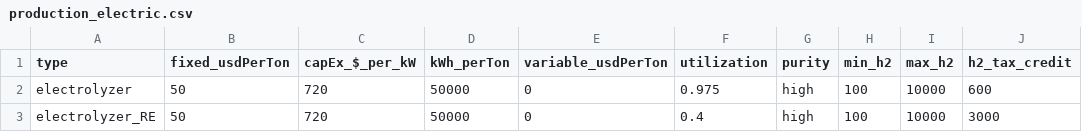
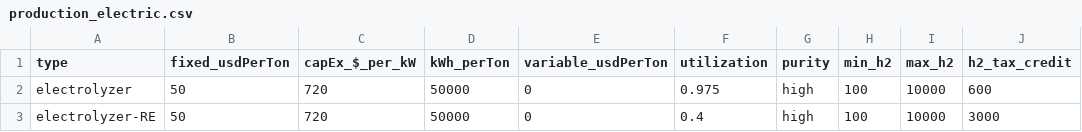
Before and after one commit to webber-energy-group/HOwDI, a CSV file: scenarios/base/inputs/production_electric.csv, drawn as a sheet; only a part is shown; the diff names each change by its address in the sheet, - before the commit and + after, or states it on an @@ line.

```diff
--- a/scenarios/base/inputs/production_electric.csv
+++ b/scenarios/base/inputs/production_electric.csv
-A3 (type): electrolyzer_RE
+A3 (type): electrolyzer-RE
```
Also changed, not shown: scenarios/base/inputs/production_thermal.csv.
